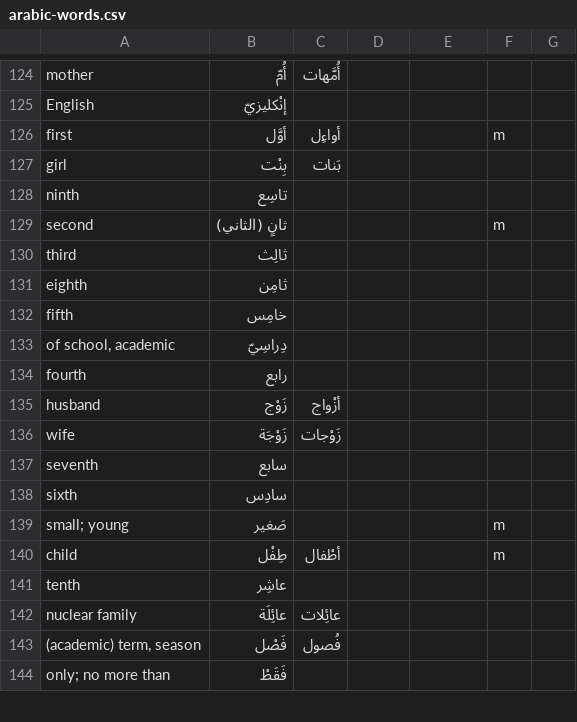
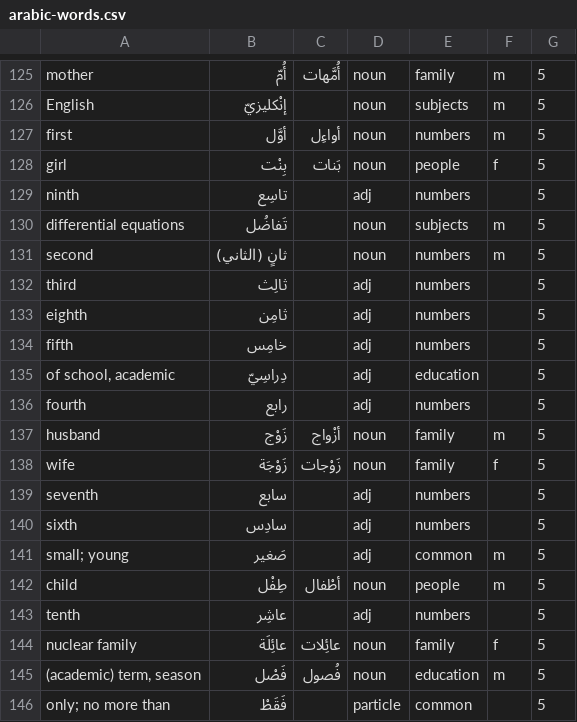
Before and after one commit to bmaupin/junkpile, a CSV file: support/words/arabic-words.csv, drawn as a sheet; only a part is shown, gaps mark what is left out; addresses are those after the commit; the diff covers the shown part only; the diff names each change by its address in the sheet, - before the commit and + after, or states it on an @@ line.

```diff
--- a/support/words/arabic-words.csv
+++ b/support/words/arabic-words.csv
-D125:D128: (empty)
+D125:D128: noun
-E125: (empty)
+E125: family
-F125:F126: (empty)
+F125:F126: m
-G125:G129: (empty)
+G125:G129: 5
-E126: (empty)
+E126: subjects
-E127: (empty)
+E127: numbers
-E128: (empty)
+E128: people
-F128: (empty)
+F128: f
-D129: (empty)
+D129: adj
-E129: (empty)
+E129: numbers
+row 130: differential equations | تَفاضُل |  | noun | subjects | m | 5
-D131: (empty)
+D131: noun
-E131:E134: (empty)
+E131:E134: numbers
-G131:G146: (empty)
+G131:G146: 5
-D132:D136: (empty)
+D132:D136: adj
-E135: (empty)
+E135: education
-E136: (empty)
+E136: numbers
-D137:D138: (empty)
+D137:D138: noun
-E137:E138: (empty)
+E137:E138: family
-F137: (empty)
+F137: m
-F138: (empty)
+F138: f
-D139:D141: (empty)
+D139:D141: adj
-E139:E140: (empty)
+E139:E140: numbers
-E141: (empty)
+E141: common
-D142: (empty)
+D142: noun
-E142: (empty)
+E142: people
-D143: (empty)
+D143: adj
-E143: (empty)
+E143: numbers
-D144:D145: (empty)
+D144:D145: noun
-E144: (empty)
+E144: family
-F144: (empty)
+F144: f
-E145: (empty)
+E145: education
-F145: (empty)
+F145: m
-D146: (empty)
+D146: particle
-E146: (empty)
+E146: common
```
Also changed, not shown: 2 added rows, 1 removed row and 69 edited cells elsewhere in this file.
